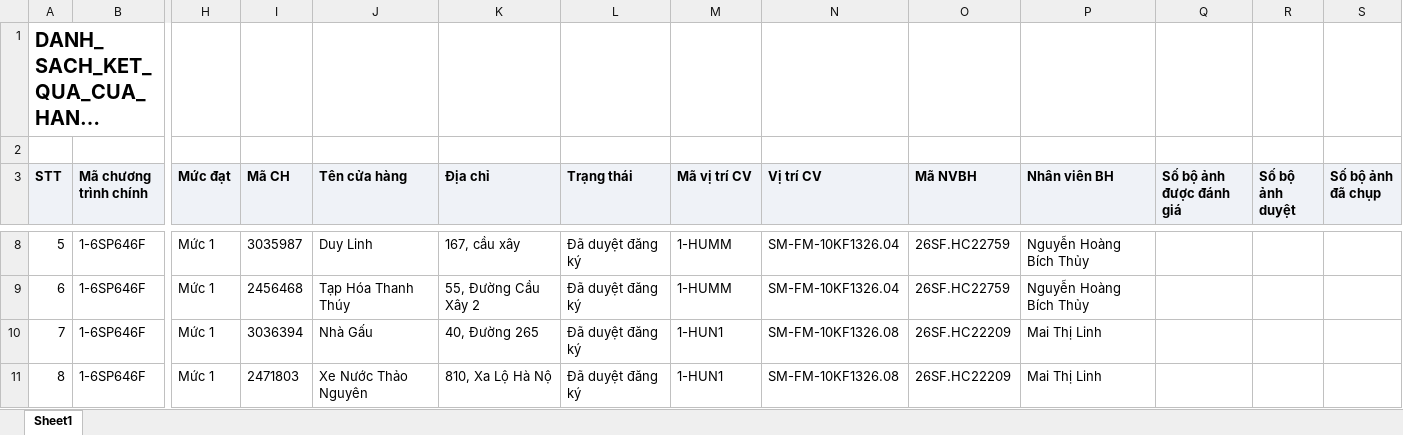
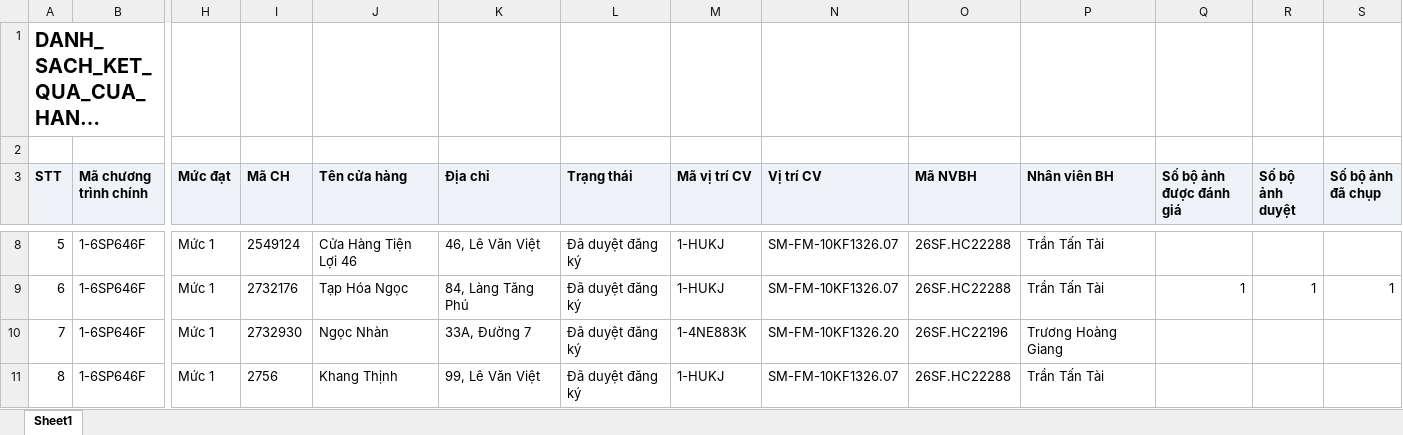
Before and after one commit to Tantt2026/Dashboard-Masan, an Excel workbook: data/Thang11/DANH_SACH_KET_QUA_CUA_HANG_THAM_GIA_CHUONG_TRINH.xlsx, sheet Sheet1, drawn as a sheet; only a part is shown, gaps mark what is left out; long unchanged cells end in …; values as stored, in another font and other column widths than the file's, no borders; the diff covers the shown part only; the diff names each change by its address in the sheet, - before the commit and + after, or states it on an @@ line.

```diff
--- a/data/Thang11/DANH_SACH_KET_QUA_CUA_HANG_THAM_GIA_CHUONG_TRINH.xlsx (sheet Sheet1)
+++ b/data/Thang11/DANH_SACH_KET_QUA_CUA_HANG_THAM_GIA_CHUONG_TRINH.xlsx (sheet Sheet1)
-I8 (Mã CH): 3035987
+I8 (Mã CH): 2549124
-J8 (Tên cửa hàng): Duy Linh
+J8 (Tên cửa hàng): Cửa Hàng Tiện Lợi 46
-K8 (Địa chỉ): 167, cầu xây
+K8 (Địa chỉ): 46, Lê Văn Việt
-M8:M9 (Mã vị trí CV): 1-HUMM
+M8:M9 (Mã vị trí CV): 1-HUKJ
-N8:N9 (Vị trí CV): SM-FM-10KF1326.04
+N8:N9 (Vị trí CV): SM-FM-10KF1326.07
-O8:O9 (Mã NVBH): 26SF.HC22759
+O8:O9 (Mã NVBH): 26SF.HC22288
-P8:P9 (Nhân viên BH): Nguyễn Hoàng Bích Thủy
+P8:P9 (Nhân viên BH): Trần Tấn Tài
-I9 (Mã CH): 2456468
+I9 (Mã CH): 2732176
-J9 (Tên cửa hàng): Tạp Hóa Thanh Thúy
+J9 (Tên cửa hàng): Tạp Hóa Ngọc
-K9 (Địa chỉ): 55, Đường Cầu Xây 2
+K9 (Địa chỉ): 84, Làng Tăng Phú
-Q9 (Số bộ ảnh được đánh giá): (empty)
+Q9 (Số bộ ảnh được đánh giá): 1
-R9 (Số bộ ảnh duyệt): (empty)
+R9 (Số bộ ảnh duyệt): 1
-S9 (Số bộ ảnh đã chụp): (empty)
+S9 (Số bộ ảnh đã chụp): 1
-I10 (Mã CH): 3036394
+I10 (Mã CH): 2732930
-J10 (Tên cửa hàng): Nhà Gấu
+J10 (Tên cửa hàng): Ngọc Nhàn
-K10 (Địa chỉ): 40, Đường 265
+K10 (Địa chỉ): 33A, Đường 7
-M10 (Mã vị trí CV): 1-HUN1
+M10 (Mã vị trí CV): 1-4NE883K
-N10 (Vị trí CV): SM-FM-10KF1326.08
+N10 (Vị trí CV): SM-FM-10KF1326.20
-O10 (Mã NVBH): 26SF.HC22209
+O10 (Mã NVBH): 26SF.HC22196
-P10 (Nhân viên BH): Mai Thị Linh
+P10 (Nhân viên BH): Trương Hoàng Giang
-I11 (Mã CH): 2471803
+I11 (Mã CH): 2756
-J11 (Tên cửa hàng): Xe Nước Thảo Nguyên
+J11 (Tên cửa hàng): Khang Thịnh
-K11 (Địa chỉ): 810, Xa Lộ Hà Nộ
+K11 (Địa chỉ): 99, Lê Văn Việt
-M11 (Mã vị trí CV): 1-HUN1
+M11 (Mã vị trí CV): 1-HUKJ
-N11 (Vị trí CV): SM-FM-10KF1326.08
+N11 (Vị trí CV): SM-FM-10KF1326.07
-O11 (Mã NVBH): 26SF.HC22209
+O11 (Mã NVBH): 26SF.HC22288
-P11 (Nhân viên BH): Mai Thị Linh
+P11 (Nhân viên BH): Trần Tấn Tài
```
Also changed, not shown: 835 edited cells elsewhere in this sheet, data/Thang11/DanhSachChiTietDonHang.xlsx, data/Thang11/DanhSachLichViengTham.xlsx, 1 other file.
